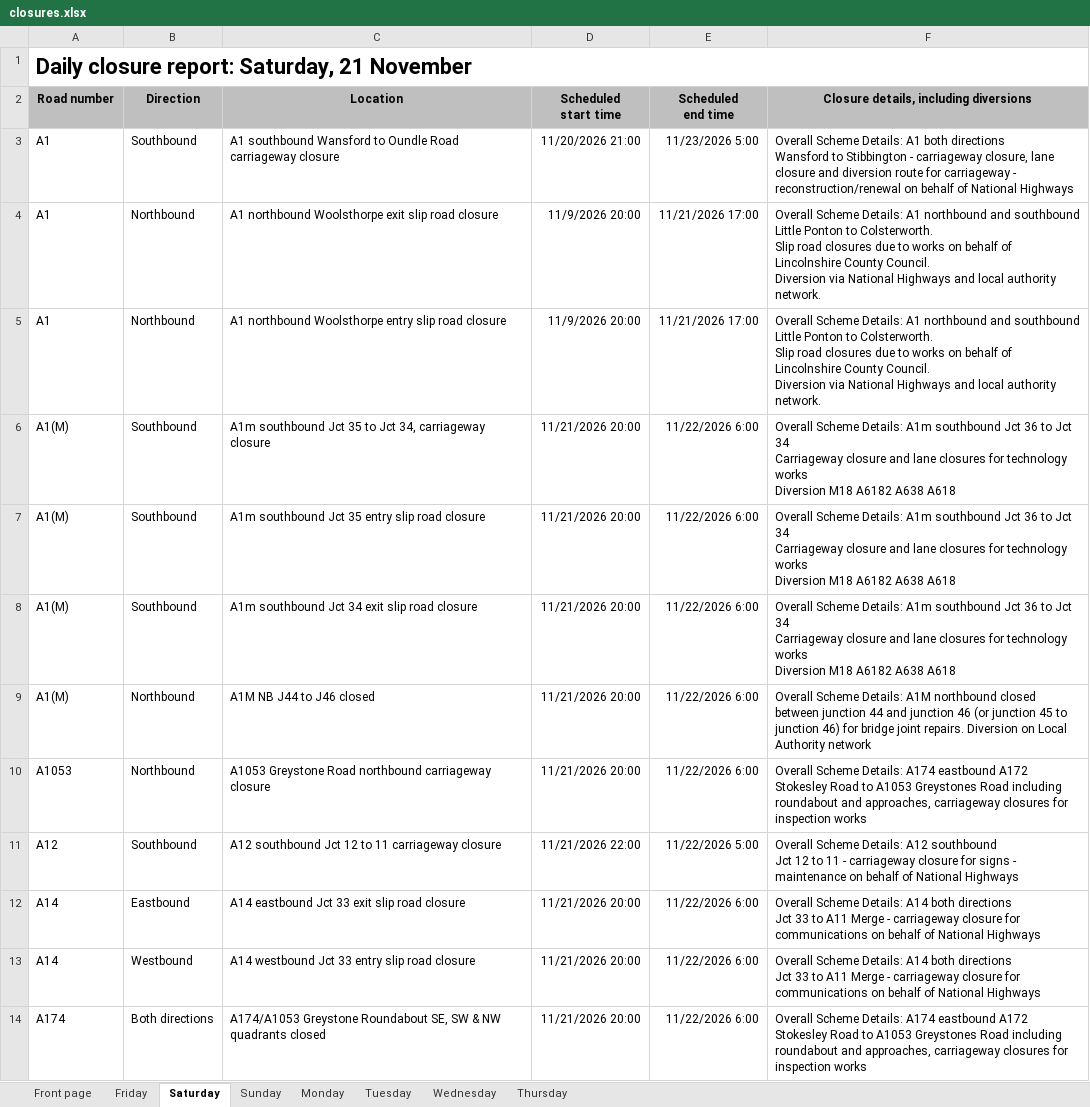
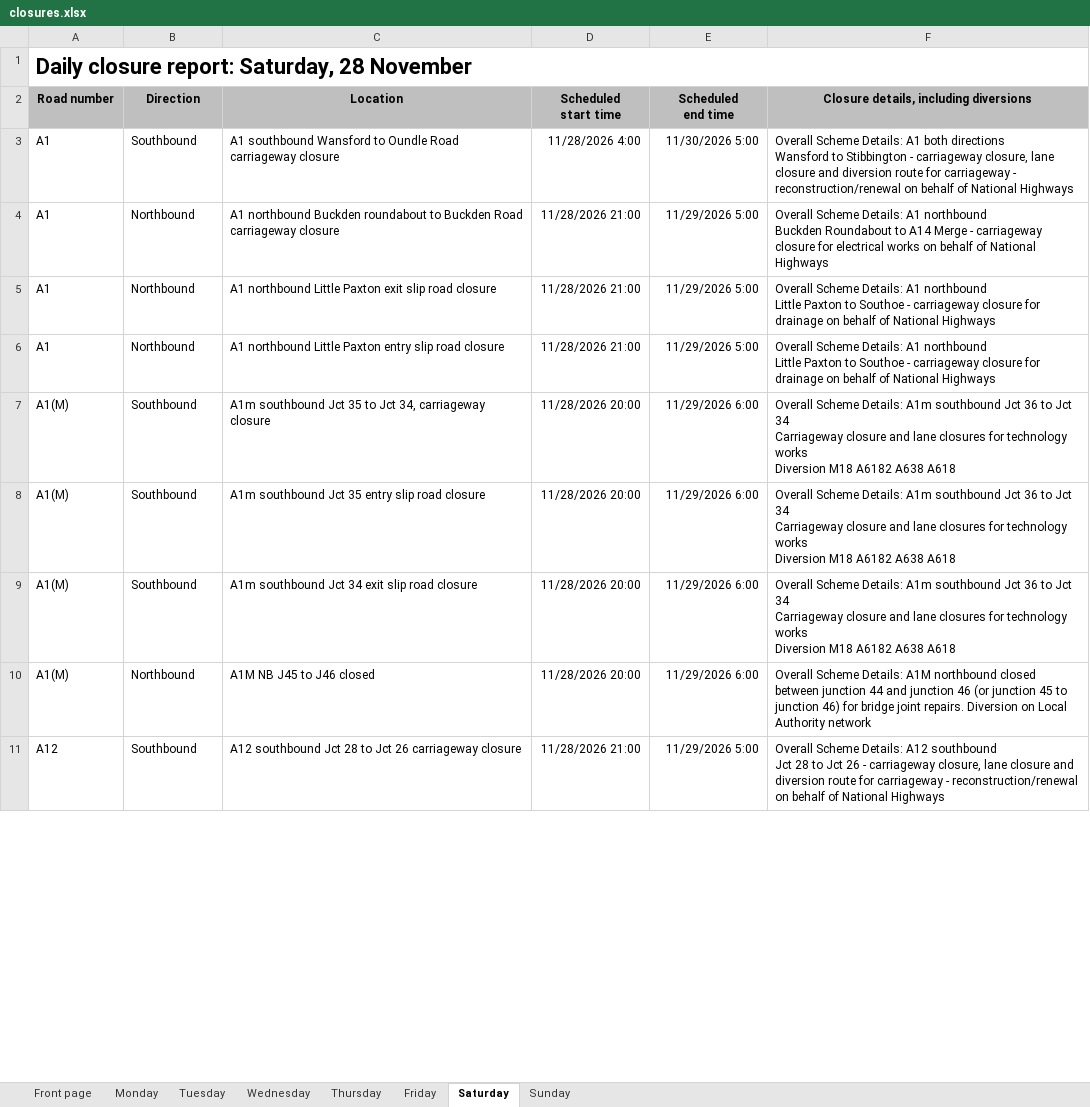
Before and after one commit to mnmred/uk-route-checker, an Excel workbook: closures.xlsx, sheet Saturday, drawn as a sheet; only a part is shown; values as stored, in another font and other column widths than the file's, no borders; charts and pictures and conditional formats not drawn; removed rows and columns are numbered as before the commit, all else as after; ↵ is a line break in a cell; the diff covers the shown part only; the diff names each change by its address in the sheet, - before the commit and + after, or states it on an @@ line.

```diff
--- a/closures.xlsx (sheet Saturday)
+++ b/closures.xlsx (sheet Saturday)
@@ sheet tab order changed: Front page | Monday | Tuesday | Wednesday | Thursday | Friday | Saturday | Sunday @@
-A1 (Road number): Daily closure report: Saturday, 21 November
+A1 (Road number): Daily closure report: Saturday, 28 November
-D3 (Scheduled start time): 11/20/2026 21:00
+D3 (Scheduled start time): 11/28/2026 4:00
-E3 (Scheduled end time): 11/23/2026 5:00
+E3 (Scheduled end time): 11/30/2026 5:00
+row 4: A1 | Northbound | A1 northbound Buckden roundabout to Buckden Road carriageway closure | 11/28/2026 21:00 | 11/29/2026 5:00 | Overall Scheme Details: A1 northbound ↵ Buckden Roundabout to A14 Merge - carriageway closure for electrical works on behalf of National Highways
-C5 (Location): A1 northbound Woolsthorpe exit slip…
+C5 (Location): A1 northbound Little Paxton exit slip…
-D5:D6 (Scheduled start time): 11/9/2026 20:00
+D5:D6 (Scheduled start time): 11/28/2026 21:00
-E5:E6 (Scheduled end time): 11/21/2026 17:00
+E5:E6 (Scheduled end time): 11/29/2026 5:00
-F5:F6: …A1 northbound and southbound Little Ponton to Colsterworth. ↵ Slip road closures due to works on behalf of Lincolnshire County Council. ↵ Diversion via National Highways and local authority network.
+F5:F6: …A1 northbound ↵ Little Paxton to Southoe - carriageway closure for drainage on behalf of National Highways
-C6 (Location): A1 northbound Woolsthorpe entry slip…
+C6 (Location): A1 northbound Little Paxton entry slip…
-D7:D10 (Scheduled start time): 11/21/2026 20:00
+D7:D10 (Scheduled start time): 11/28/2026 20:00
-E7:E10 (Scheduled end time): 11/22/2026 6:00
+E7:E10 (Scheduled end time): 11/29/2026 6:00
-C10 (Location): A1M NB J44 to J46 closed
+C10 (Location): A1M NB J45 to J46 closed
-row 10: A1053 | Northbound | A1053 Greystone Road northbound carriageway closure | 11/21/2026 20:00 | 11/22/2026 6:00 | Overall Scheme Details: A174 eastbound A172 Stokesley Road to A1053 Greystones Road including roundabout and approaches, carriageway closures for inspection works
-C11 (Location): …southbound Jct 12 to 11 carriageway closure
+C11 (Location): …southbound Jct 28 to Jct 26 carriageway closure
-D11 (Scheduled start time): 11/21/2026 22:00
+D11 (Scheduled start time): 11/28/2026 21:00
-E11 (Scheduled end time): 11/22/2026 5:00
+E11 (Scheduled end time): 11/29/2026 5:00
-F11: …southbound ↵ Jct 12 to 11 - carriageway closure for signs - maintenance on behalf…
+F11: …southbound ↵ Jct 28 to Jct 26 - carriageway closure, lane closure and diversion route for carriageway - reconstruction/renewal on behalf…
-row 12: A14 | Eastbound | A14 eastbound Jct 33 exit slip road closure | 11/21/2026 20:00 | 11/22/2026 6:00 | Overall Scheme Details: A14 both directions ↵ Jct 33 to A11 Merge - carriageway closure for communications on behalf of National Highways
-row 13: A14 | Westbound | A14 westbound Jct 33 entry slip road closure | 11/21/2026 20:00 | 11/22/2026 6:00 | Overall Scheme Details: A14 both directions ↵ Jct 33 to A11 Merge - carriageway closure for communications on behalf of National Highways
-row 14: A174 | Both directions | A174/A1053 Greystone Roundabout SE, SW & NW quadrants closed | 11/21/2026 20:00 | 11/22/2026 6:00 | Overall Scheme Details: A174 eastbound A172 Stokesley Road to A1053 Greystones Road including roundabout and approaches, carriageway closures for inspection works
```
Also changed, not shown: 24 added rows, 31 removed rows and 107 edited cells elsewhere in this sheet, sheet Friday, sheet Sunday, sheet Monday, sheet Tuesday, sheet Wednesday, sheet Thursday, 1 more sheet, formulas that keep their value, charts or pictures.
